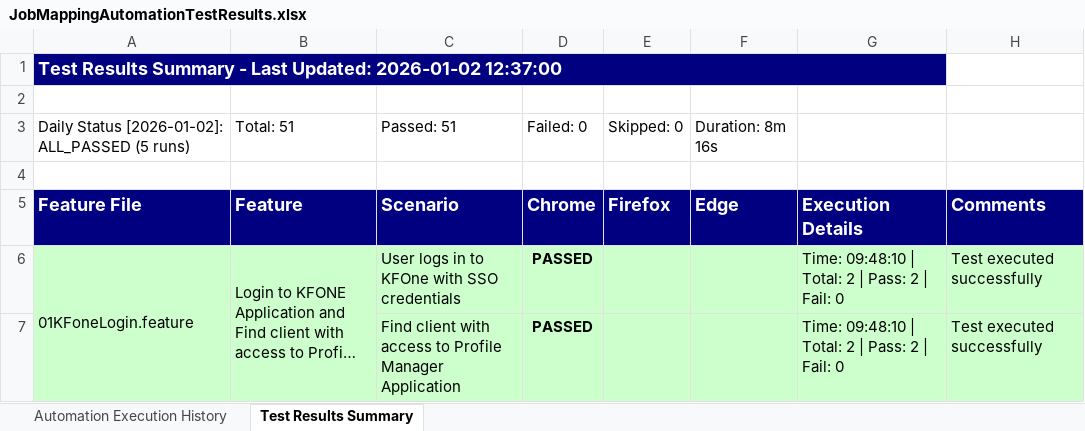
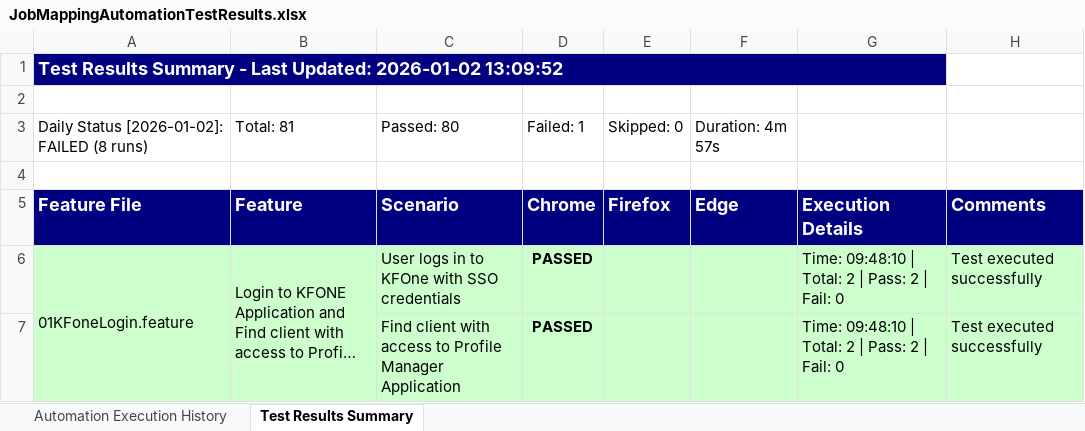
Before and after one commit to Naveen-moback-kf/JAM-e2e-automation, an Excel workbook: e2e-automation/ExcelReports/JobMappingAutomationTestResults.xlsx, sheet Test Results Summary, drawn as a sheet; only a part is shown; long unchanged cells end in …; values as stored, in another font and other column widths than the file's, no borders; the diff covers the shown part only; the diff names each change by its address in the sheet, - before the commit and + after, or states it on an @@ line.

Commit message:
Handle 'no results' case in department filter validation - treat 'No data available' and '0 of 0 results' as valid filter outcomes

```diff
--- a/e2e-automation/ExcelReports/JobMappingAutomationTestResults.xlsx (sheet Test Results Summary)
+++ b/e2e-automation/ExcelReports/JobMappingAutomationTestResults.xlsx (sheet Test Results Summary)
-A1: …Updated: 2026-01-02 12:37:00
+A1: …Updated: 2026-01-02 13:09:52
-A3: Daily Status [2026-01-02]: ALL_PASSED (5 runs)
+A3: Daily Status [2026-01-02]: FAILED (8 runs)
-B3: Total: 51
+B3: Total: 81
-C3: Passed: 51
+C3: Passed: 80
-D3: Failed: 0
+D3: Failed: 1
-F3: Duration: 8m 16s
+F3: Duration: 4m 57s
```
Also changed, not shown: 30 added rows elsewhere in this sheet, sheet Automation Execution History, 1 other file.
